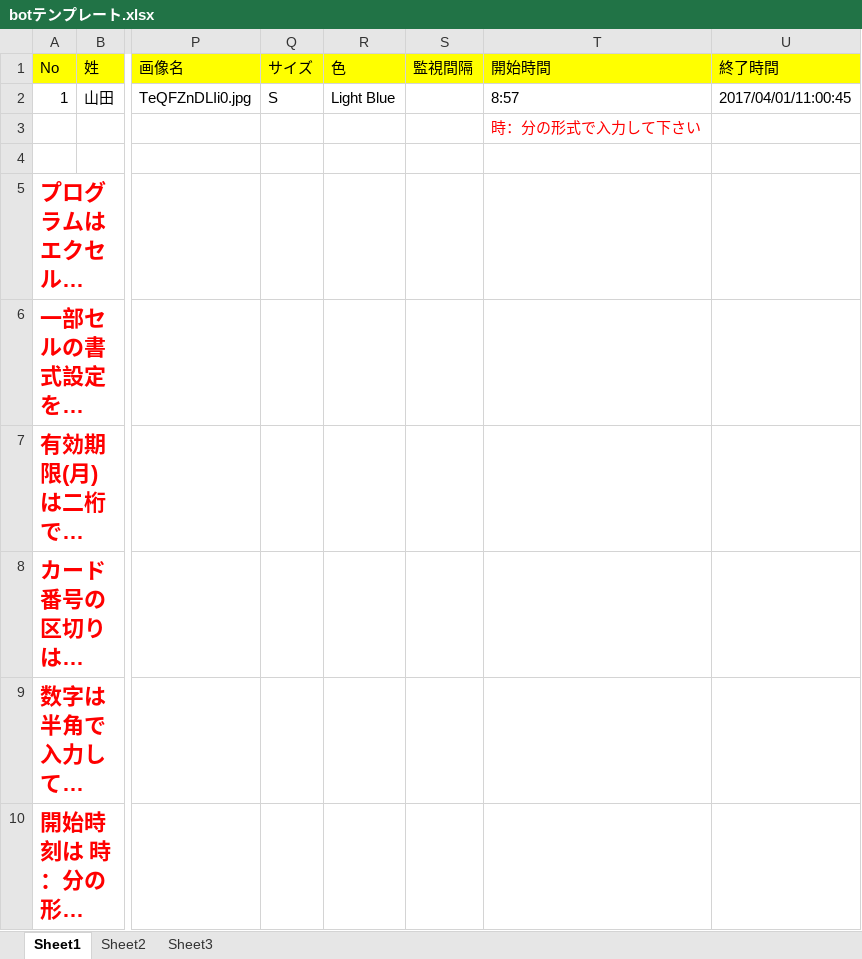
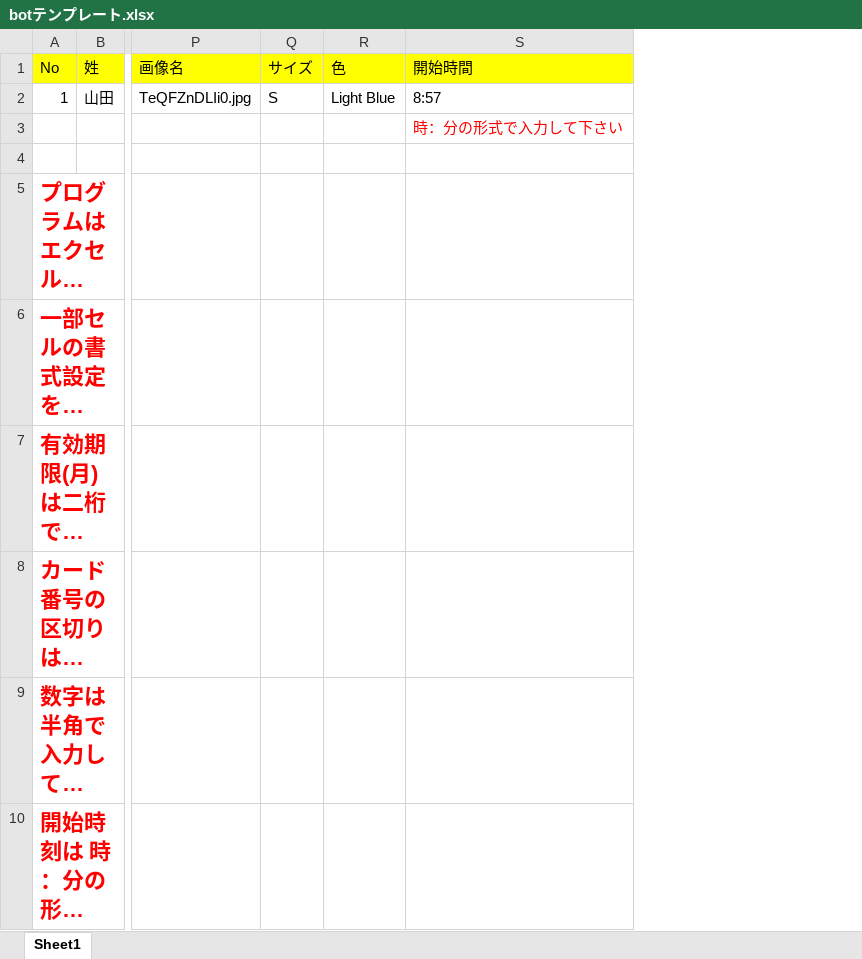
Before and after one commit to sako-rio/script, an Excel workbook: selenium/botテンプレート.xlsx, sheet Sheet1, drawn as a sheet; only a part is shown, gaps mark what is left out; long unchanged cells end in …; values as stored, in another font and other column widths than the file's, no borders; the diff names each change by its address in the sheet, - before the commit and + after, or states it on an @@ line.

```diff
--- a/selenium/botテンプレート.xlsx (sheet Sheet1)
+++ b/selenium/botテンプレート.xlsx (sheet Sheet1)
-sheet tab: Sheet2
-sheet tab: Sheet3
-column S (監視間隔), empty
-column U (終了時間), row 2: 2017/04/01/11:00:45
```
Also changed, not shown: 2 other files.
